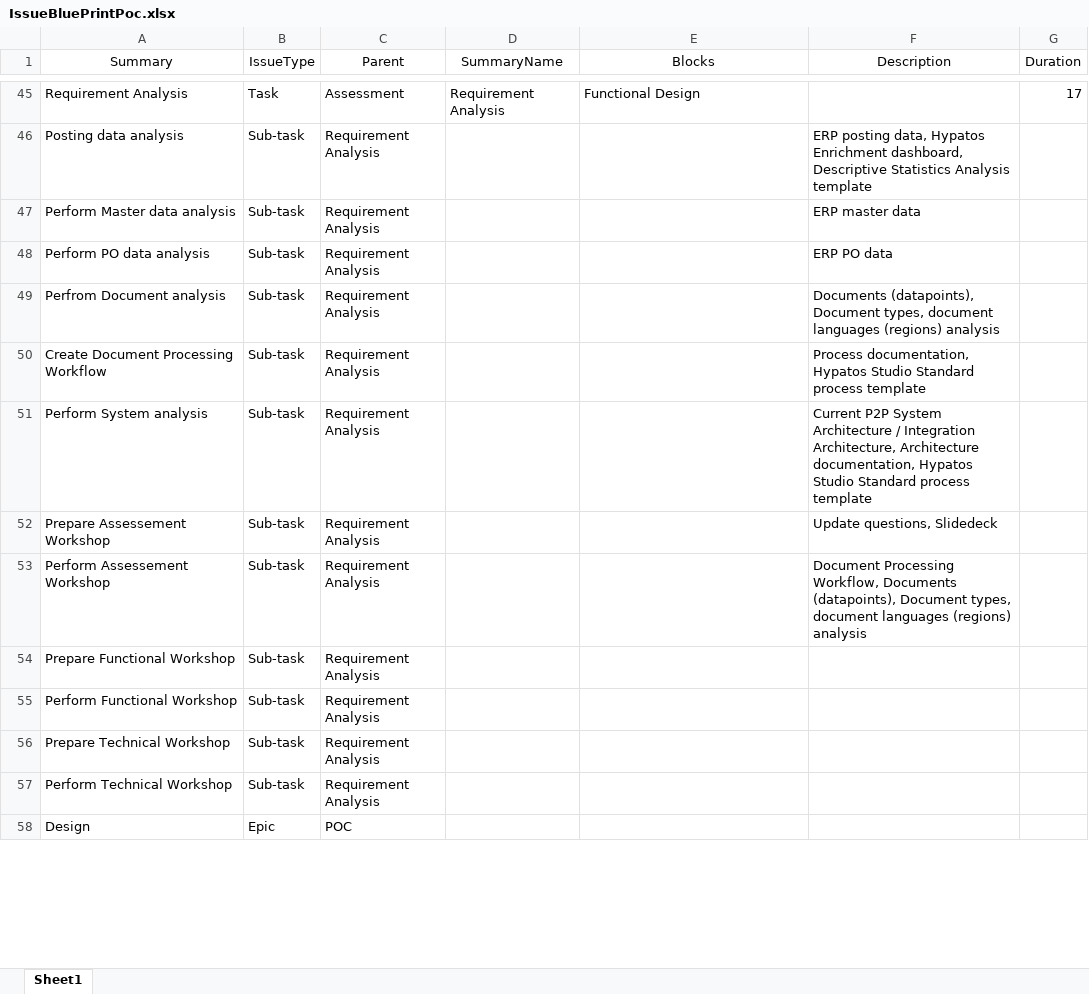
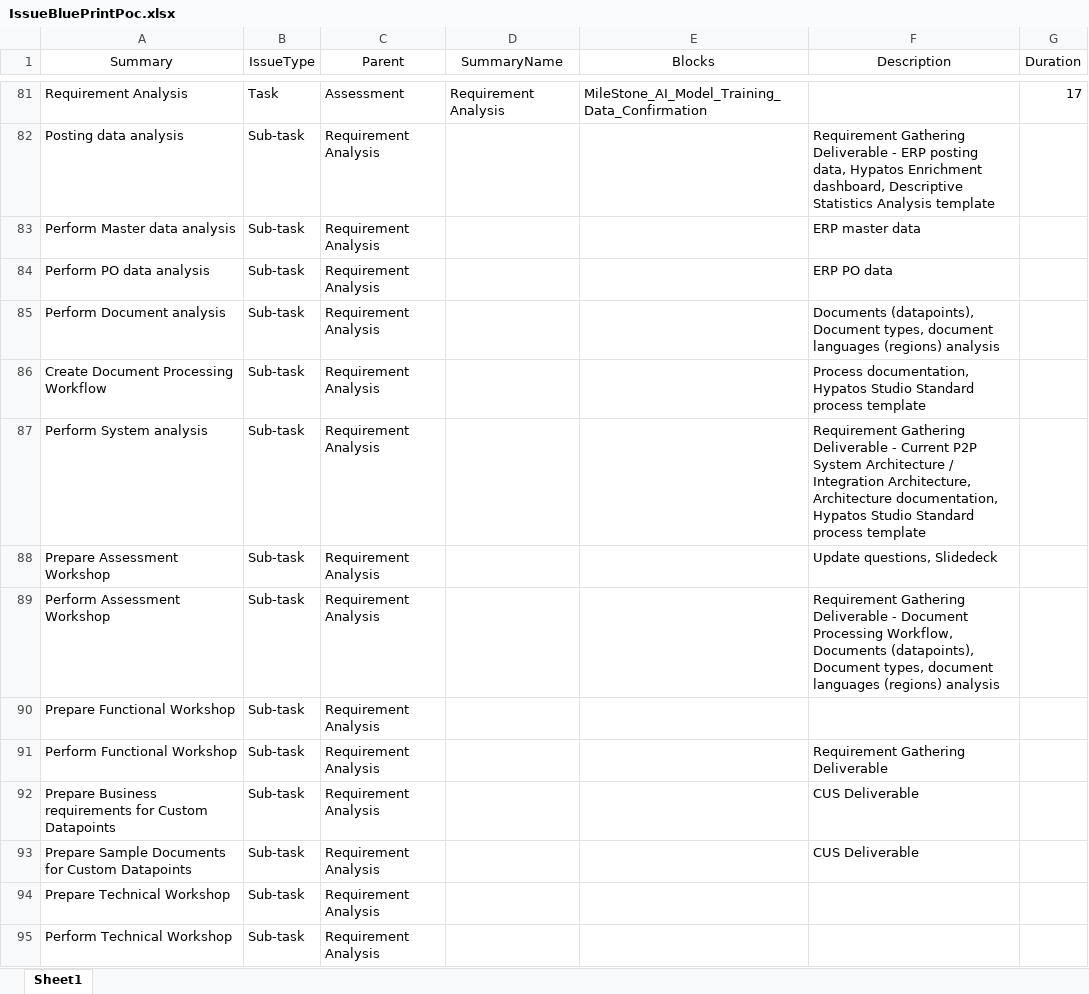
Before and after one commit to stephanHypatos/JIRAAUTOMATER, an Excel workbook: templates/IssueBluePrintPoc.xlsx, sheet Sheet1, drawn as a sheet; only a part is shown, gaps mark what is left out; the shorter side is filled out with more unchanged rows; values as stored, in another font and other column widths than the file's, no borders; conditional formats not drawn; addresses are those after the commit; the diff covers the shown part only; the diff names each change by its address in the sheet, - before the commit and + after, or states it on an @@ line.

```diff
--- a/templates/IssueBluePrintPoc.xlsx (sheet Sheet1)
+++ b/templates/IssueBluePrintPoc.xlsx (sheet Sheet1)
-E81 (Blocks): Functional Design
+E81 (Blocks): MileStone_AI_Model_Training_Data_Confirmation
-F82 (Description): ERP posting…
+F82 (Description): Requirement Gathering Deliverable - ERP posting…
-A85 (Summary): Perfrom Document analysis
+A85 (Summary): Perform Document analysis
-F87 (Description): Current P2P…
+F87 (Description): Requirement Gathering Deliverable - Current P2P…
-A88 (Summary): Prepare Assessement Workshop
+A88 (Summary): Prepare Assessment Workshop
-A89 (Summary): Perform Assessement Workshop
+A89 (Summary): Perform Assessment Workshop
-F89 (Description): Document Processing…
+F89 (Description): Requirement Gathering Deliverable - Document Processing…
-F91 (Description): (empty)
+F91 (Description): Requirement Gathering Deliverable
+row 92: Prepare Business requirements for Custom Datapoints | Sub-task | Requirement Analysis |  |  | CUS Deliverable
+row 93: Prepare Sample Documents for Custom Datapoints | Sub-task | Requirement Analysis |  |  | CUS Deliverable
```
Also changed, not shown: 64 added rows, 32 removed rows, 9 moved rows, 89 edited cells and cell formats elsewhere in this sheet.
